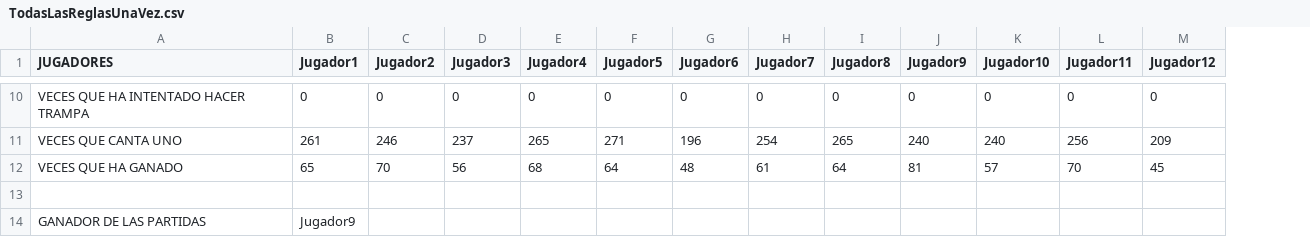
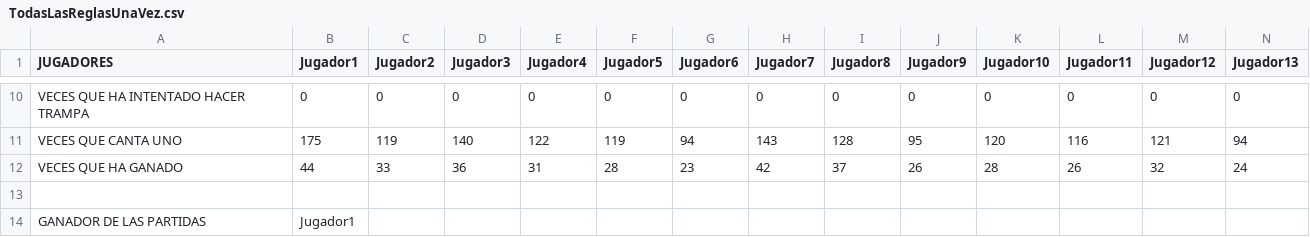
Before and after one commit to UO277189/UNO, a CSV file: UNO/src/main/resources/salidas/TodasLasReglasUnaVez.csv, drawn as a sheet; only a part is shown, gaps mark what is left out; the diff covers the shown part only; the diff names each change by its address in the sheet, - before the commit and + after, or states it on an @@ line.

```diff
--- a/UNO/src/main/resources/salidas/TodasLasReglasUnaVez.csv
+++ b/UNO/src/main/resources/salidas/TodasLasReglasUnaVez.csv
+column N (Jugador13), rows 10-12: 0 | 94 | 24
-B11 (Jugador1): 261
+B11 (Jugador1): 175
-C11 (Jugador2): 246
+C11 (Jugador2): 119
-D11 (Jugador3): 237
+D11 (Jugador3): 140
-E11 (Jugador4): 265
+E11 (Jugador4): 122
-F11 (Jugador5): 271
+F11 (Jugador5): 119
-G11 (Jugador6): 196
+G11 (Jugador6): 94
-H11 (Jugador7): 254
+H11 (Jugador7): 143
-I11 (Jugador8): 265
+I11 (Jugador8): 128
-J11 (Jugador9): 240
+J11 (Jugador9): 95
-K11 (Jugador10): 240
+K11 (Jugador10): 120
-L11 (Jugador11): 256
+L11 (Jugador11): 116
-M11 (Jugador12): 209
+M11 (Jugador12): 121
-B12 (Jugador1): 65
+B12 (Jugador1): 44
-C12 (Jugador2): 70
+C12 (Jugador2): 33
-D12 (Jugador3): 56
+D12 (Jugador3): 36
-E12 (Jugador4): 68
+E12 (Jugador4): 31
-F12 (Jugador5): 64
+F12 (Jugador5): 28
-G12 (Jugador6): 48
+G12 (Jugador6): 23
-H12 (Jugador7): 61
+H12 (Jugador7): 42
-I12 (Jugador8): 64
+I12 (Jugador8): 37
-J12 (Jugador9): 81
+J12 (Jugador9): 26
-K12 (Jugador10): 57
+K12 (Jugador10): 28
-L12 (Jugador11): 70
+L12 (Jugador11): 26
-M12 (Jugador12): 45
+M12 (Jugador12): 32
-B14 (Jugador1): Jugador9
+B14 (Jugador1): Jugador1
```
Also changed, not shown: 93 edited cells elsewhere in this file, UNO/src/main/resources/salidas/AutomaticoUnaRegla.csv, UNO/src/main/resources/salidas/ConfiguracionManual.csv, 27 other files.
